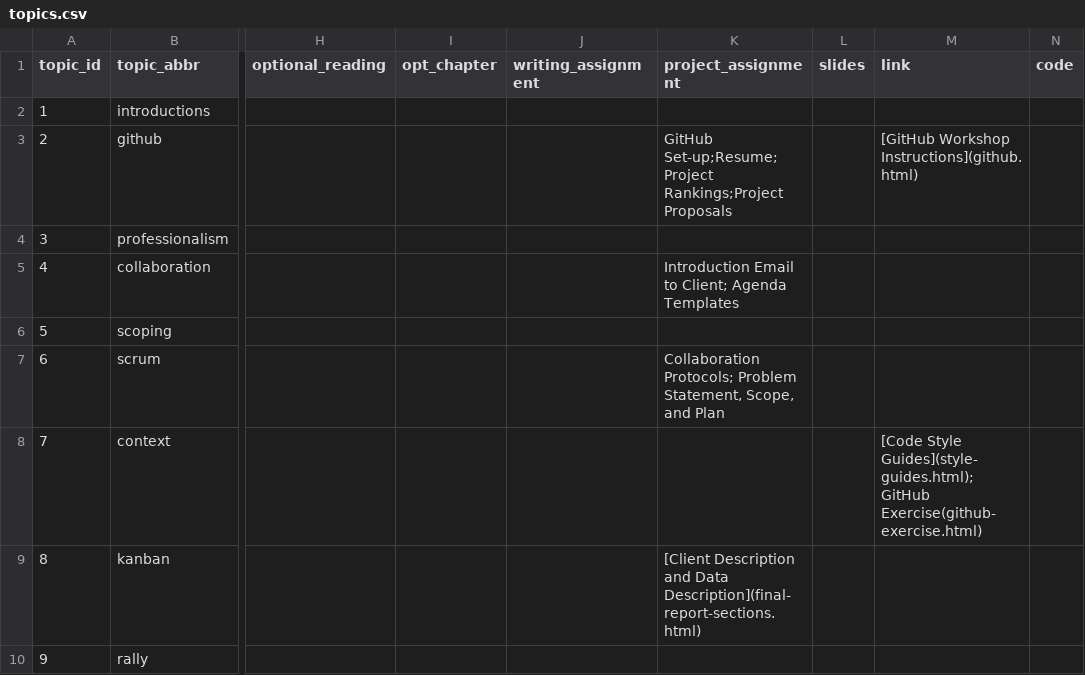
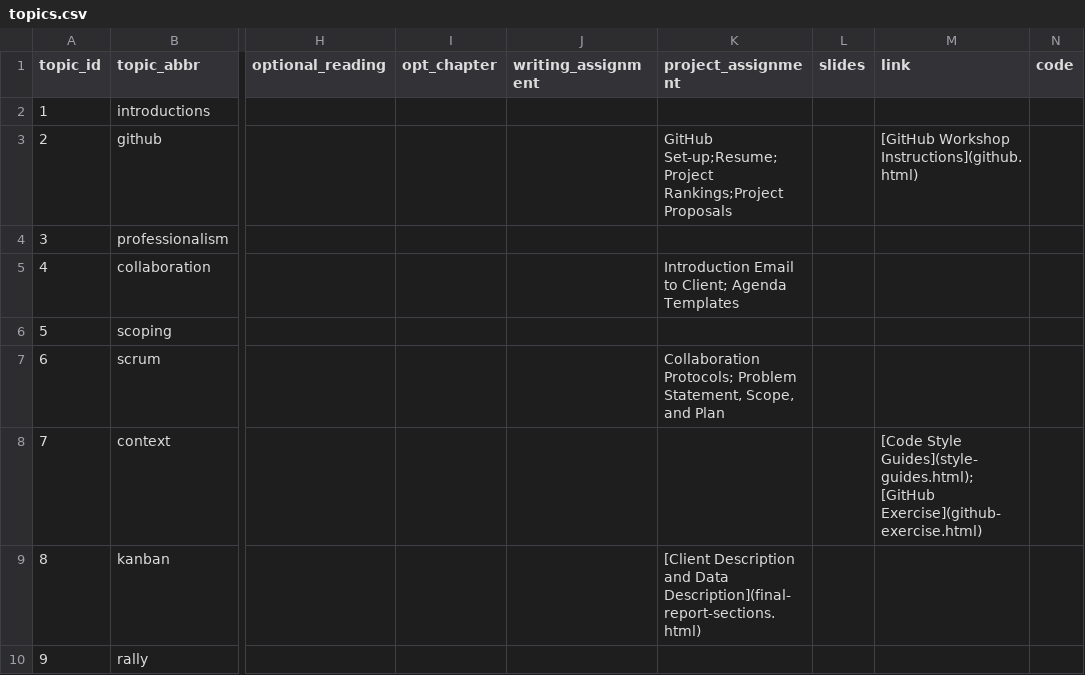
Before and after one commit to SmithSDS-410-Capstone/public-website-spring-23, a CSV file: data/topics.csv, drawn as a sheet; only a part is shown, gaps mark what is left out; the diff names each change by its address in the sheet, - before the commit and + after, or states it on an @@ line.

Commit message:
fixed exercise link

```diff
--- a/data/topics.csv
+++ b/data/topics.csv
-M8 (link): [Code Style Guides](style-guides.html);GitHub Exercise(github-exercise.html)
+M8 (link): [Code Style Guides](style-guides.html);[GitHub Exercise](github-exercise.html)
```
Also changed, not shown: 2 other files.
